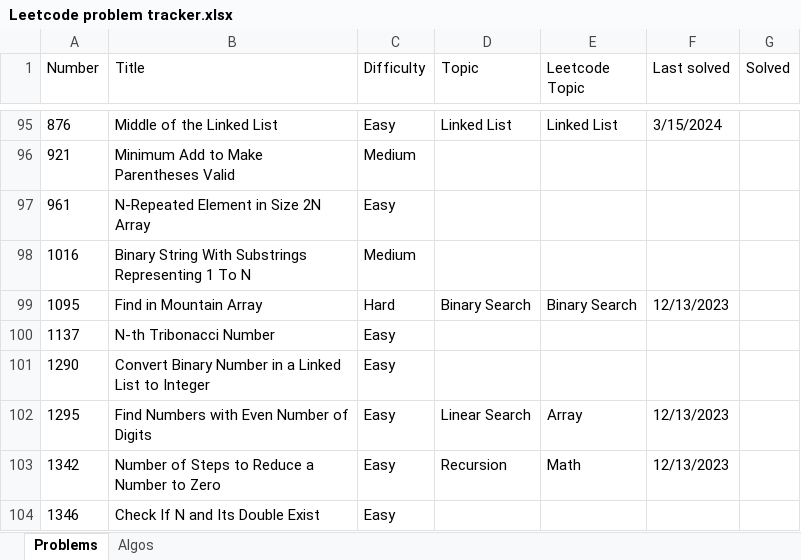
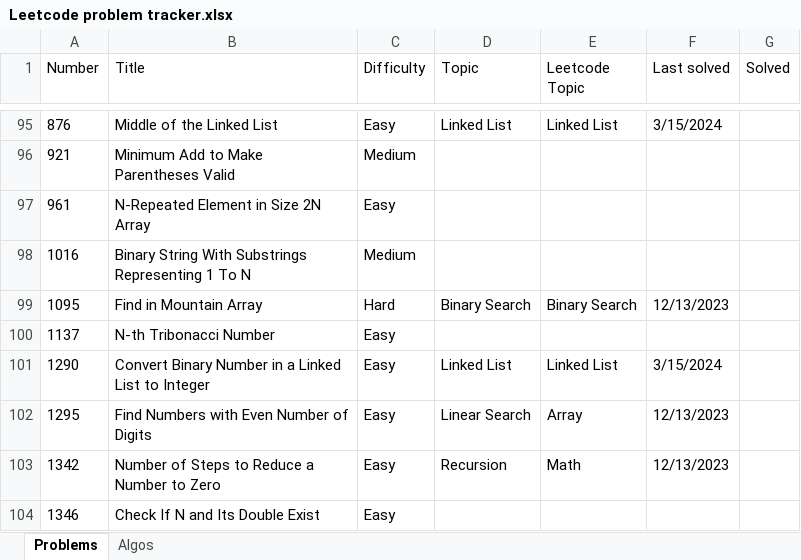
Before and after one commit to nvirkar/Leetcode, an Excel workbook: Leetcode problem tracker.xlsx, sheet Problems, drawn as a sheet; only a part is shown, gaps mark what is left out; values as stored, in another font and other column widths than the file's, no borders; the diff names each change by its address in the sheet, - before the commit and + after, or states it on an @@ line.

```diff
--- a/Leetcode problem tracker.xlsx (sheet Problems)
+++ b/Leetcode problem tracker.xlsx (sheet Problems)
-D101 (Topic): (empty)
+D101 (Topic): Linked List
-E101 (Leetcode Topic): (empty)
+E101 (Leetcode Topic): Linked List
-F101 (Last solved): (empty)
+F101 (Last solved): 3/15/2024
```
Also changed, not shown: 1 other file.
